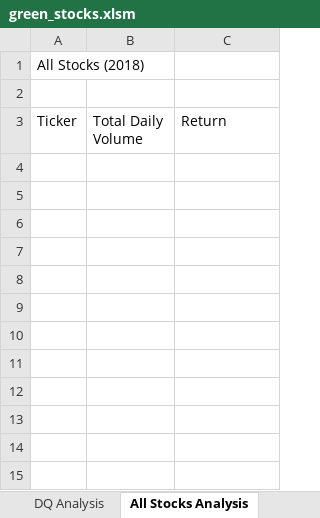
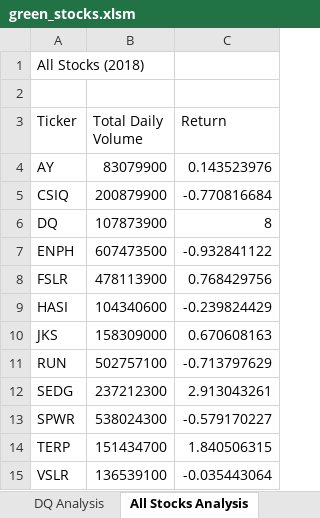
Before and after one commit to TRACIE-F/stock-analysis, an Excel workbook: green_stocks.xlsm, sheet All Stocks Analysis, drawn as a sheet; values as stored, in another font and other column widths than the file's, no borders; charts and pictures not drawn; the diff names each change by its address in the sheet, - before the commit and + after, or states it on an @@ line.

Commit message:
Update green_stocks.xlsm

```diff
--- a/green_stocks.xlsm (sheet All Stocks Analysis)
+++ b/green_stocks.xlsm (sheet All Stocks Analysis)
+row 4: AY | 83079900 | 0.143523976
+row 5: CSIQ | 200879900 | -0.770816684
+row 6: DQ | 107873900 | 8
+row 7: ENPH | 607473500 | -0.932841122
+row 8: FSLR | 478113900 | 0.768429756
+row 9: HASI | 104340600 | -0.239824429
+row 10: JKS | 158309000 | 0.670608163
+row 11: RUN | 502757100 | -0.713797629
+row 12: SEDG | 237212300 | 2.913043261
+row 13: SPWR | 538024300 | -0.579170227
+row 14: TERP | 151434700 | 1.840506315
+row 15: VSLR | 136539100 | -0.035443064
```
Also changed, not shown: charts or pictures.
